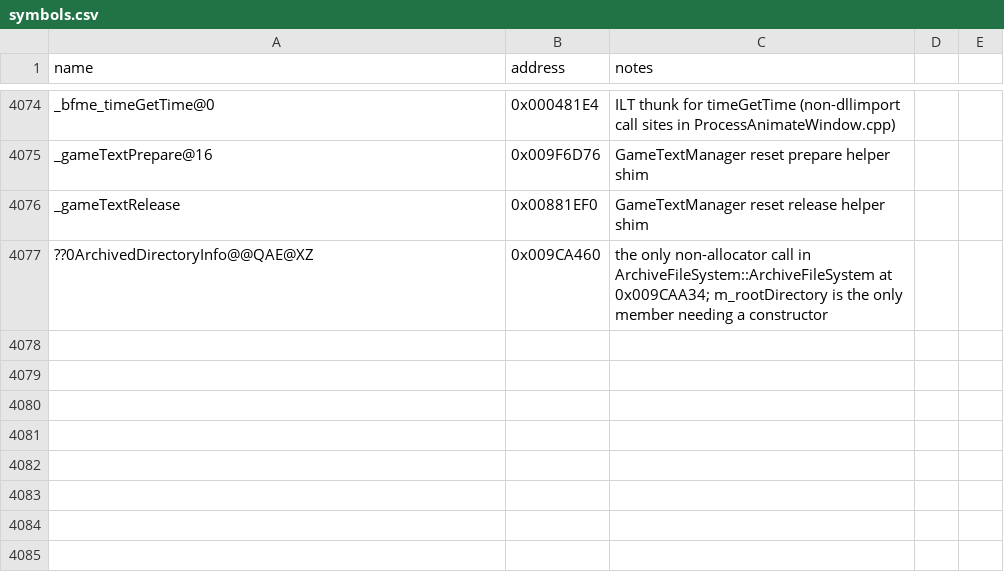
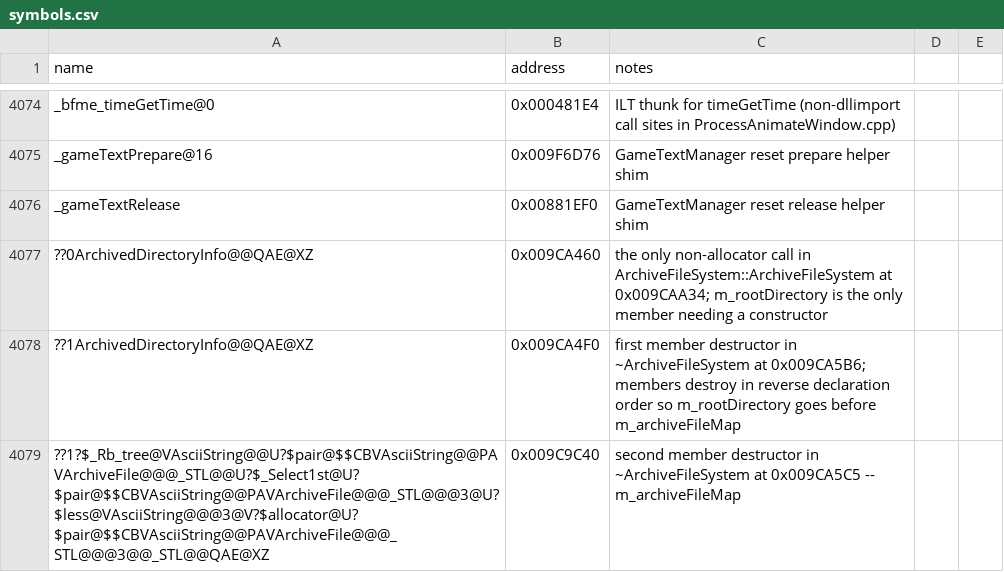
Before and after one commit to Doble-K/Open-BFME-1, a CSV file: reverse/symbols.csv, drawn as a sheet; only a part is shown, gaps mark what is left out; the diff names each change by its address in the sheet, - before the commit and + after, or states it on an @@ line.

Commit message:
ArchiveFileSystem: claim both destructors
??1ArchiveFileSystem@@ is 0x009CA550, 140 bytes, and it installs vtable
0x01143A08 -- the same pointer the constructor claimed in the previous commit
installs. ??_GArchiveFileSystem@@ is 0x009CAA50, slot 0 of that vtable, and it
calls 0x009CA550 as its scalar destructor, so the pair confirms itself. It was
previously claimed at 0x005BF290, whose body destroys CategoryModuleTemplate<1>
and was removed earlier today.

The two member destructors it calls are settled by order rather than by name:
members are destroyed in reverse declaration order, so m_rootDirectory goes
first and m_archiveFileMap second, matching the two calls at 0x009CA5B6 and
0x009CA5C5. That puts ??1ArchivedDirectoryInfo@@ at 0x009CA4F0 and the map's
_Rb_tree destructor at 0x009C9C40.

```diff
--- a/reverse/symbols.csv
+++ b/reverse/symbols.csv
+row 4078: ??1ArchivedDirectoryInfo@@QAE@XZ | 0x009CA4F0 | first member destructor in ~ArchiveFileSystem at 0x009CA5B6; members destroy in reverse declaration order so m_rootDirectory goes before m_archiveFileMap
+row 4079: ??1?$_Rb_tree@VAsciiString@@U?$pair@$$CBVAsciiString@@PAVArchiveFile@@@_STL@@U?$_Select1st@U?$pair@$$CBVAsciiString@@PAVArchiveFile@@@_STL@@@3@U?$less@VAsciiString@@@3@V?$allocator@U?$pair@$$CBVAsciiString@@PAVArchiveFile@@@_STL@@@3@@_STL@@QAE@XZ | 0x009C9C40 | second member destructor in ~ArchiveFileSystem at 0x009CA5C5 -- m_archiveFileMap
```
Also changed, not shown: 2 other files.
